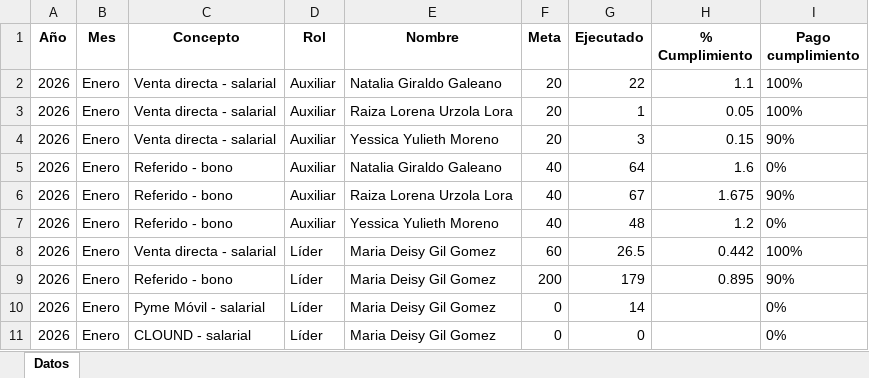
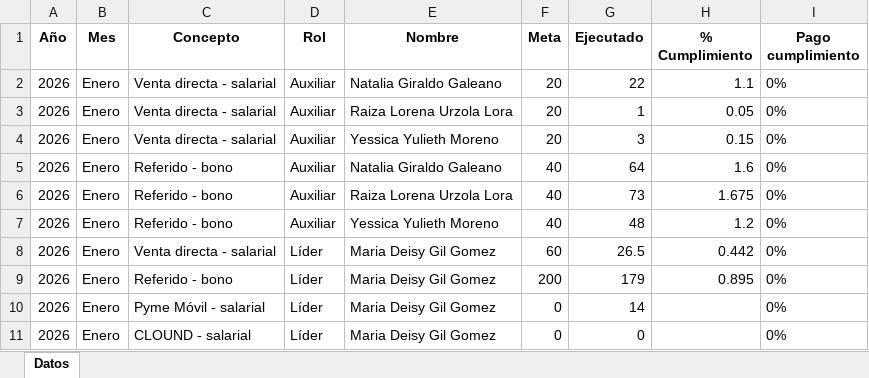
Before and after one commit to Paolam1903/telemercadeo, an Excel workbook: presupuesto_TMK.xlsx, sheet Datos, drawn as a sheet; values as stored, in another font and other column widths than the file's, no borders; the diff names each change by its address in the sheet, - before the commit and + after, or states it on an @@ line.

```diff
--- a/presupuesto_TMK.xlsx (sheet Datos)
+++ b/presupuesto_TMK.xlsx (sheet Datos)
-I2:I3 (Pago cumplimiento): 100%
+I2:I3 (Pago cumplimiento): 0%
-I4 (Pago cumplimiento): 90%
+I4 (Pago cumplimiento): 0%
-G6 (Ejecutado): 67
+G6 (Ejecutado): 73
-I6 (Pago cumplimiento): 90%
+I6 (Pago cumplimiento): 0%
-I8 (Pago cumplimiento): 100%
+I8 (Pago cumplimiento): 0%
-I9 (Pago cumplimiento): 90%
+I9 (Pago cumplimiento): 0%
```
Also changed, not shown: 1 other file.
